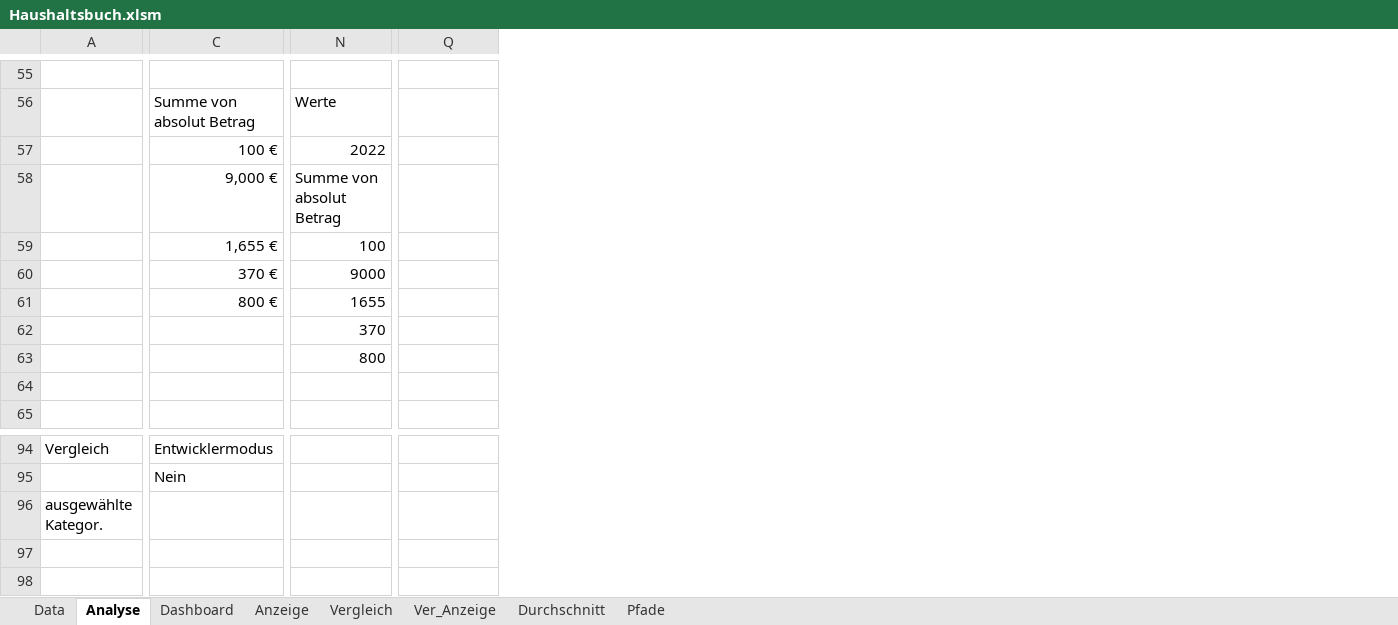
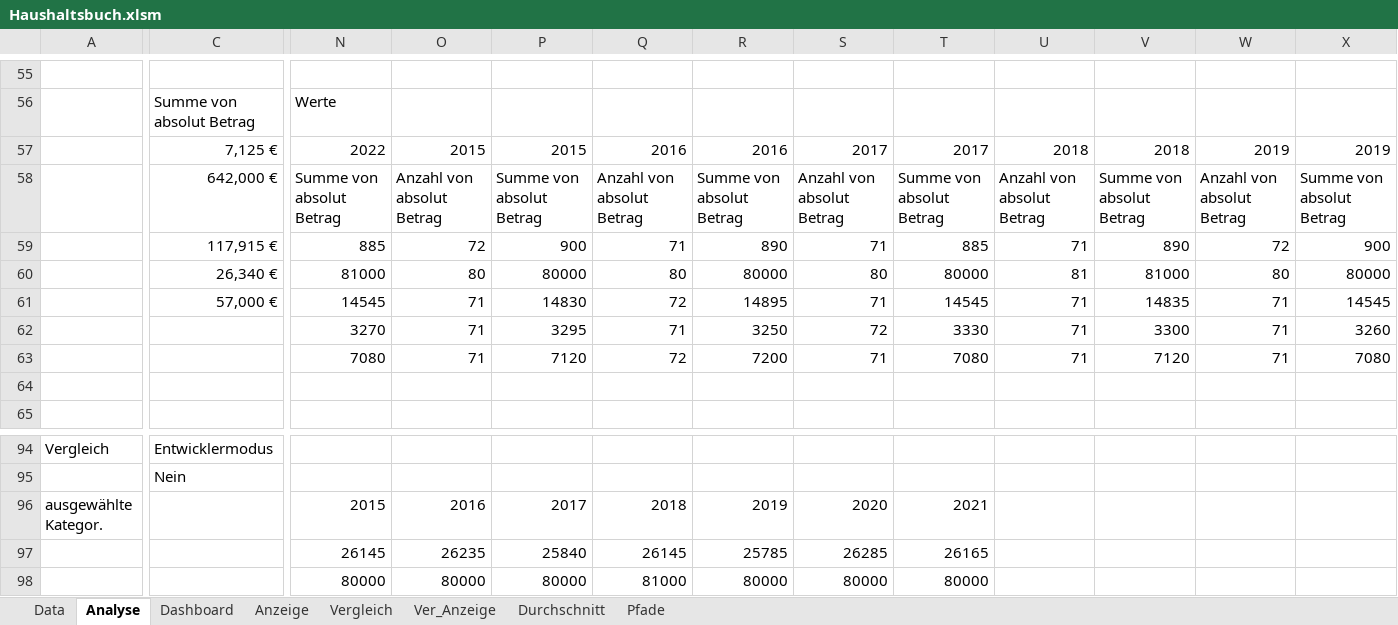
Before and after one commit to spitfire331/Haushaltsbuch, an Excel workbook: Haushaltsbuch.xlsm, sheet Analyse, drawn as a sheet; only a part is shown, gaps mark what is left out; values as stored, in another font and other column widths than the file's, no borders; removed rows and columns are numbered as before the commit, all else as after; rows hold the shown columns only; the diff covers the shown part only; the diff names each change by its address in the sheet, - before the commit and + after, or states it on an @@ line.

```diff
--- a/Haushaltsbuch.xlsm (sheet Analyse)
+++ b/Haushaltsbuch.xlsm (sheet Analyse)
+column O, rows 57-61: 2015 | Anzahl von absolut Betrag | 72 | 80 | 71; row 96: 2016
+column P, rows 57-61: 2015 | Summe von absolut Betrag | 900 | 80000 | 14830; row 96: 2017
+column R, rows 57-61: 2016 | Summe von absolut Betrag | 890 | 80000 | 14895; row 96: 2019
+column S, rows 57-61: 2017 | Anzahl von absolut Betrag | 71 | 80 | 71; row 96: 2020
+column T, rows 57-61: 2017 | Summe von absolut Betrag | 885 | 80000 | 14545; row 96: 2021
+column U, rows 57-61: 2018 | Anzahl von absolut Betrag | 71 | 81 | 71
+column V, rows 57-61: 2018 | Summe von absolut Betrag | 890 | 81000 | 14835
+column W, rows 57-61: 2019 | Anzahl von absolut Betrag | 72 | 80 | 71
+column X, rows 57-61: 2019 | Summe von absolut Betrag | 900 | 80000 | 14545
-C57: 100 €
+C57: 7,125 €
-Q57: (empty)
+Q57: 2016
-C58: 9,000 €
+C58: 642,000 €
-Q58: (empty)
+Q58: Anzahl von absolut Betrag
-C59: 1,655 €
+C59: 117,915 €
-N59: 100
+N59: 885
-Q59: (empty)
+Q59: 71
-C60: 370 €
+C60: 26,340 €
-N60: 9000
+N60: 81000
-Q60: (empty)
+Q60: 80
-C61: 800 €
+C61: 57,000 €
-N61: 1655
+N61: 14545
-Q61: (empty)
+Q61: 72
-row 62:  |  | 370
-row 63:  |  | 800
+row 62:  |  | 3270 | 71 | 3295 | 71 | 3250 | 72 | 3330 | 71 | 3300 | 71 | 3260
+row 63:  |  | 7080 | 71 | 7120 | 72 | 7200 | 71 | 7080 | 71 | 7120 | 71 | 7080
-N96: (empty)
+N96: 2015
-Q96: (empty)
+Q96: 2018
-row 97: (empty)
-row 98: (empty)
+row 97:  |  | 26145 | 26235 | 25840 | 26145 | 25785 | 26285 | 26165
+row 98:  |  | 80000 | 80000 | 80000 | 81000 | 80000 | 80000 | 80000
```
Also changed, not shown: 7 added columns, 6 removed columns and 30 edited cells elsewhere in this sheet, sheet Data, sheet Durchschnitt, sheet Dashboard, sheet Pfade, sheet Anzeige, charts or pictures, 1 other file.
